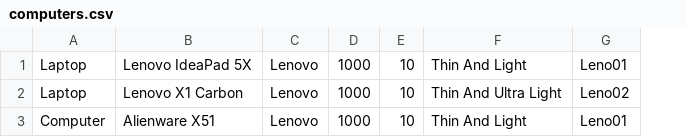
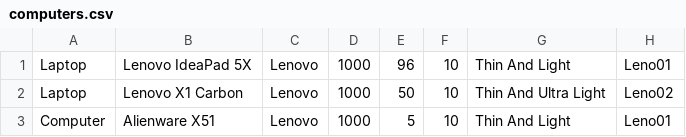
Before and after one commit to lhqezio/javafx-computer-store, a CSV file: computers.csv, drawn as a sheet; only a part is shown; the diff names each change by its address in the sheet, - before the commit and + after, or states it on an @@ line.

Commit message:
Increase Modularity, Add ProductList Wrapper class

```diff
--- a/computers.csv
+++ b/computers.csv
+column E, rows 1-3: 96 | 50 | 5
```
Also changed, not shown: 10 other files.
